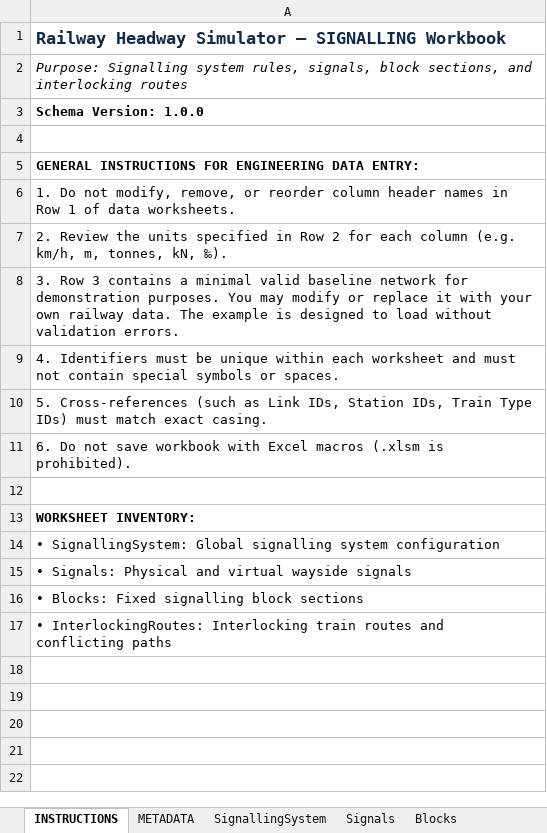
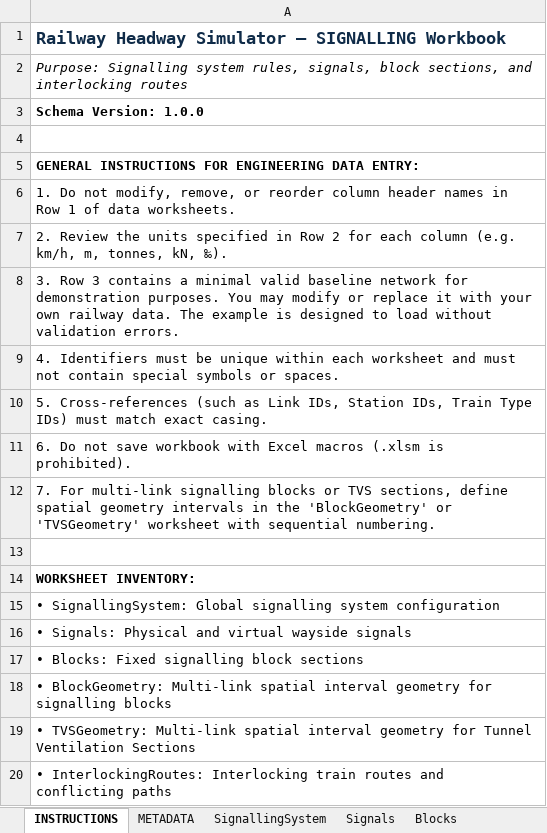
Before and after one commit to ucwebchess/railway-headway-simulator, an Excel workbook: templates/HEADWAY_SIGNALLING_v1.0.xlsx, sheet INSTRUCTIONS, drawn as a sheet; values as stored, in another font and other column widths than the file's, no borders; the diff names each change by its address in the sheet, - before the commit and + after, or states it on an @@ line.

Commit message:
feat(schema): add BlockGeometry and TVSGeometry worksheets with backward compatibility
Add BlockGeometry and TVSGeometry worksheets to the schema registry and templates,
mark legacy geometry columns as deprecated, implement dual-geometry precedence with
warnings, and enforce sequence, link, and physical continuity validations.

```diff
--- a/templates/HEADWAY_SIGNALLING_v1.0.xlsx (sheet INSTRUCTIONS)
+++ b/templates/HEADWAY_SIGNALLING_v1.0.xlsx (sheet INSTRUCTIONS)
+row 12: 7. For multi-link signalling blocks or TVS sections, define spatial geometry intervals in the 'BlockGeometry' or 'TVSGeometry' worksheet with sequential numbering.
+row 18: • BlockGeometry: Multi-link spatial interval geometry for signalling blocks
+row 19: • TVSGeometry: Multi-link spatial interval geometry for Tunnel Ventilation Sections
```
Also changed, not shown: sheet Blocks, other sheet tabs, templates/HEADWAY_ANALYSIS_v1.0.xlsx, templates/HEADWAY_INFRASTRUCTURE_v1.0.xlsx, 7 other files.
